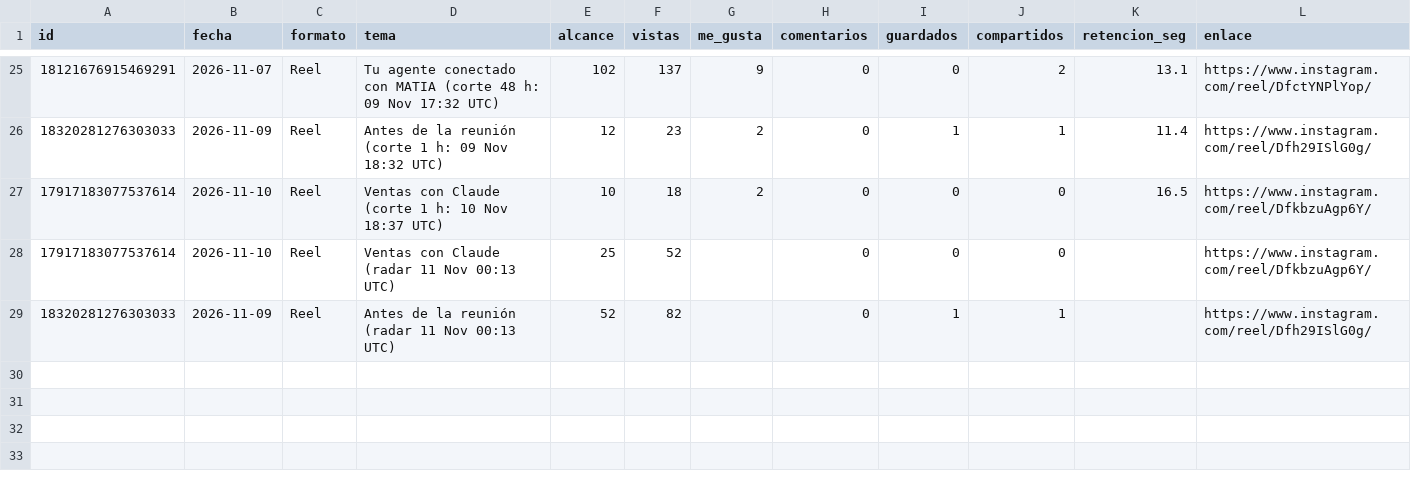
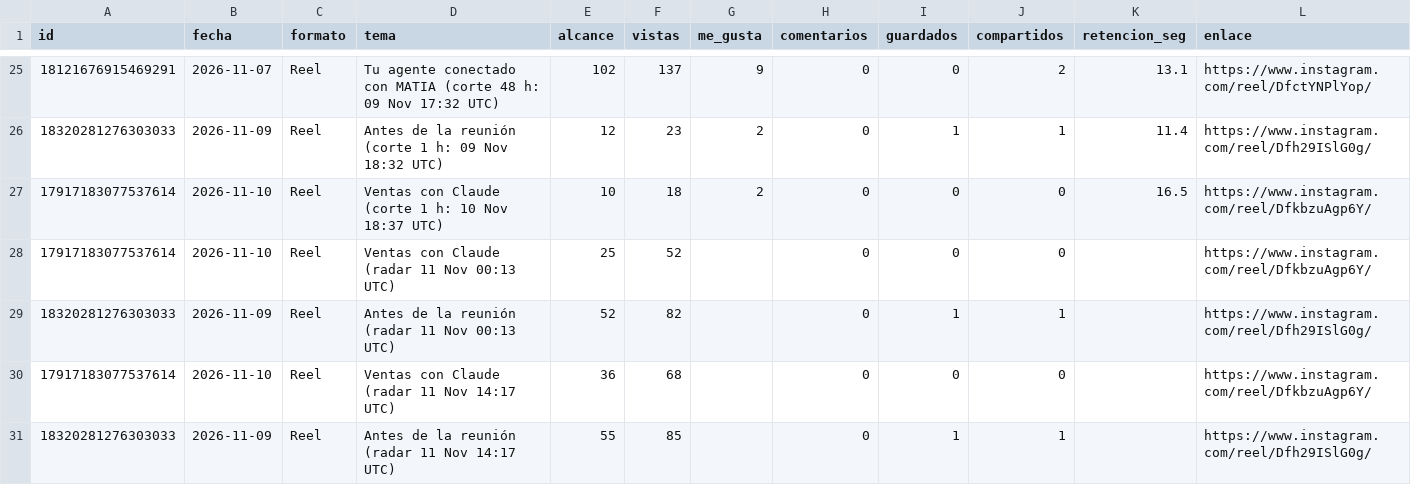
Before and after one commit to MentoraSandraCurvelo/Play-Sales-Revolution-AI, a CSV file: estrategia/instagram/tablero-isaia/publicaciones-instagram.csv, drawn as a sheet; only a part is shown, gaps mark what is left out.

```diff
--- a/estrategia/instagram/tablero-isaia/publicaciones-instagram.csv
+++ b/estrategia/instagram/tablero-isaia/publicaciones-instagram.csv
@@ -29 +29,3 @@ id,fecha,formato,tema,alcance,vistas,me_gusta,comentarios,guardados,compartidos,
 18320281276303033,2026-11-09,Reel,Antes de la reunión (radar 11 Nov 00:13 UTC),52,82,,0,1,1,,https://www.instagram.com/reel/Dfh29ISlG0g/
+17917183077537614,2026-11-10,Reel,Ventas con Claude (radar 11 Nov 14:17 UTC),36,68,,0,0,0,,https://www.instagram.com/reel/DfkbzuAgp6Y/
+18320281276303033,2026-11-09,Reel,Antes de la reunión (radar 11 Nov 14:17 UTC),55,85,,0,1,1,,https://www.instagram.com/reel/Dfh29ISlG0g/
```
